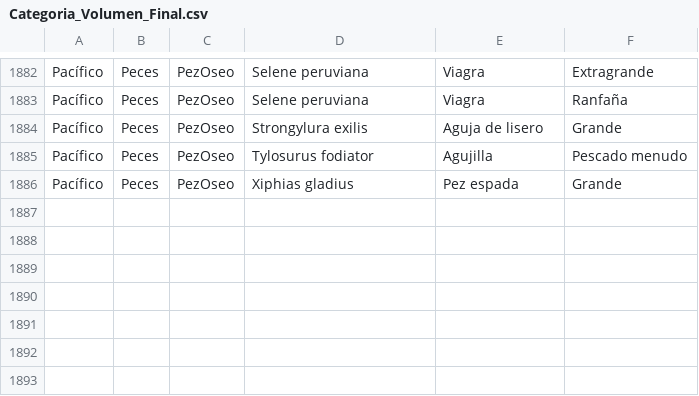
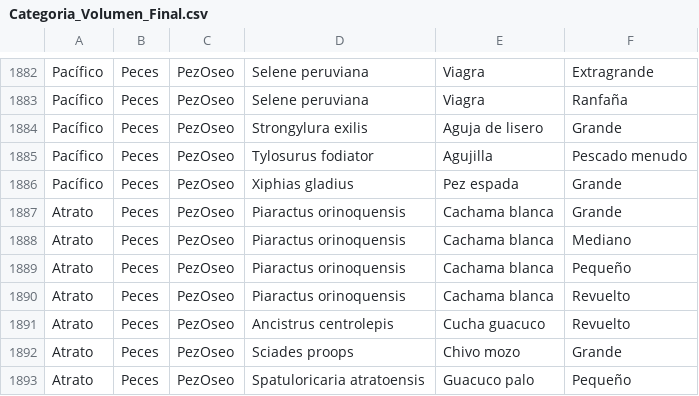
Before and after one commit to JesusCuriel21/Tabla_Referencia_Volumen, a CSV file: Categoria_Volumen_Final.csv, drawn as a sheet; only a part is shown, gaps mark what is left out; the diff names each change by its address in the sheet, - before the commit and + after, or states it on an @@ line.

```diff
--- a/Categoria_Volumen_Final.csv
+++ b/Categoria_Volumen_Final.csv
+row 1887: Atrato | Peces | PezOseo | Piaractus orinoquensis | Cachama blanca | Grande
+row 1888: Atrato | Peces | PezOseo | Piaractus orinoquensis | Cachama blanca | Mediano
+row 1889: Atrato | Peces | PezOseo | Piaractus orinoquensis | Cachama blanca | Pequeño
+row 1890: Atrato | Peces | PezOseo | Piaractus orinoquensis | Cachama blanca | Revuelto
+row 1891: Atrato | Peces | PezOseo | Ancistrus centrolepis | Cucha guacuco | Revuelto
+row 1892: Atrato | Peces | PezOseo | Sciades proops | Chivo mozo | Grande
+row 1893: Atrato | Peces | PezOseo | Spatuloricaria atratoensis | Guacuco palo | Pequeño
```
Also changed, not shown: Forma de presentacion_Volumen_Final.csv.
